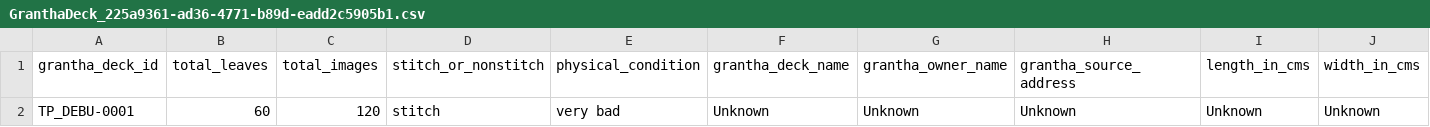
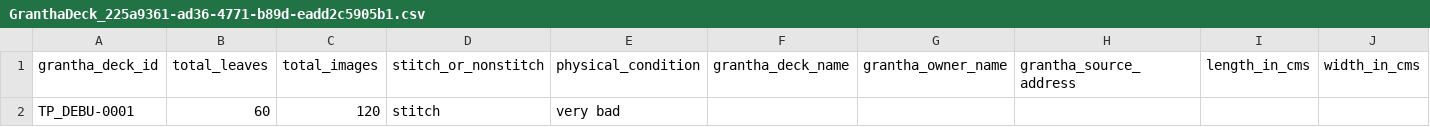
Before and after one commit to heynameisabhi/palm_leaf_project, a CSV file: public/csv/GranthaDeck_225a9361-ad36-4771-b89d-eadd2c5905b1.csv, drawn as a sheet.

```diff
--- a/public/csv/GranthaDeck_225a9361-ad36-4771-b89d-eadd2c5905b1.csv
+++ b/public/csv/GranthaDeck_225a9361-ad36-4771-b89d-eadd2c5905b1.csv
@@ -1,2 +1,2 @@
 "grantha_deck_id","total_leaves","total_images","stitch_or_nonstitch","physical_condition","grantha_deck_name","grantha_owner_name","grantha_source_address","length_in_cms","width_in_cms"
-"TP_DEBU-0001",60,120,"stitch","very bad","Unknown","Unknown","Unknown","Unknown","Unknown"
+"TP_DEBU-0001",60,120,"stitch","very bad","","","","",""
```
Also changed, not shown: public/csv/Grantha_225a9361-ad36-4771-b89d-eadd2c5905b1.csv, public/csv/ScannedImageAndProperties_225a9361-ad36-4771-b89d-eadd2c5905b1.csv, 20 other files.
